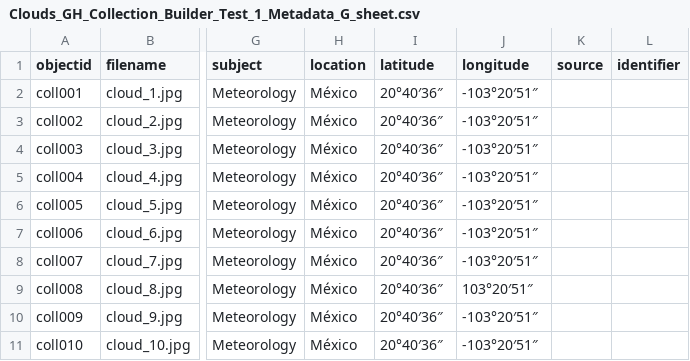
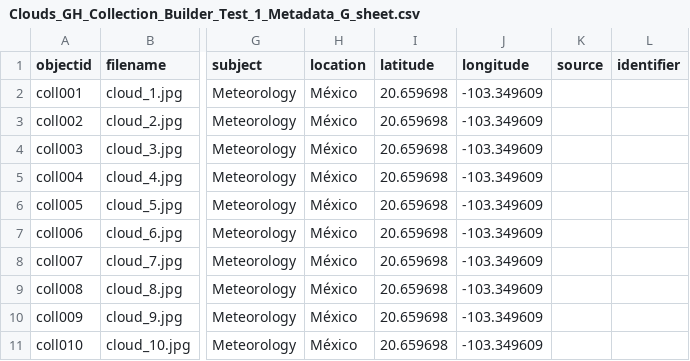
Before and after one commit to leobardooscar/images, a CSV file: _data/Clouds_GH_Collection_Builder_Test_1_Metadata_G_sheet.csv, drawn as a sheet; only a part is shown, gaps mark what is left out; the diff names each change by its address in the sheet, - before the commit and + after, or states it on an @@ line.

Commit message:
Longitude Latitude
Format

```diff
--- a/_data/Clouds_GH_Collection_Builder_Test_1_Metadata_G_sheet.csv
+++ b/_data/Clouds_GH_Collection_Builder_Test_1_Metadata_G_sheet.csv
-I2:I11 (latitude): 20°40′36″
+I2:I11 (latitude): 20.659698
-J2:J8 (longitude): -103°20′51″
+J2:J8 (longitude): -103.349609
-J9 (longitude): 103°20′51″
+J9 (longitude): -103.349609
-J10:J11 (longitude): -103°20′51″
+J10:J11 (longitude): -103.349609
```
